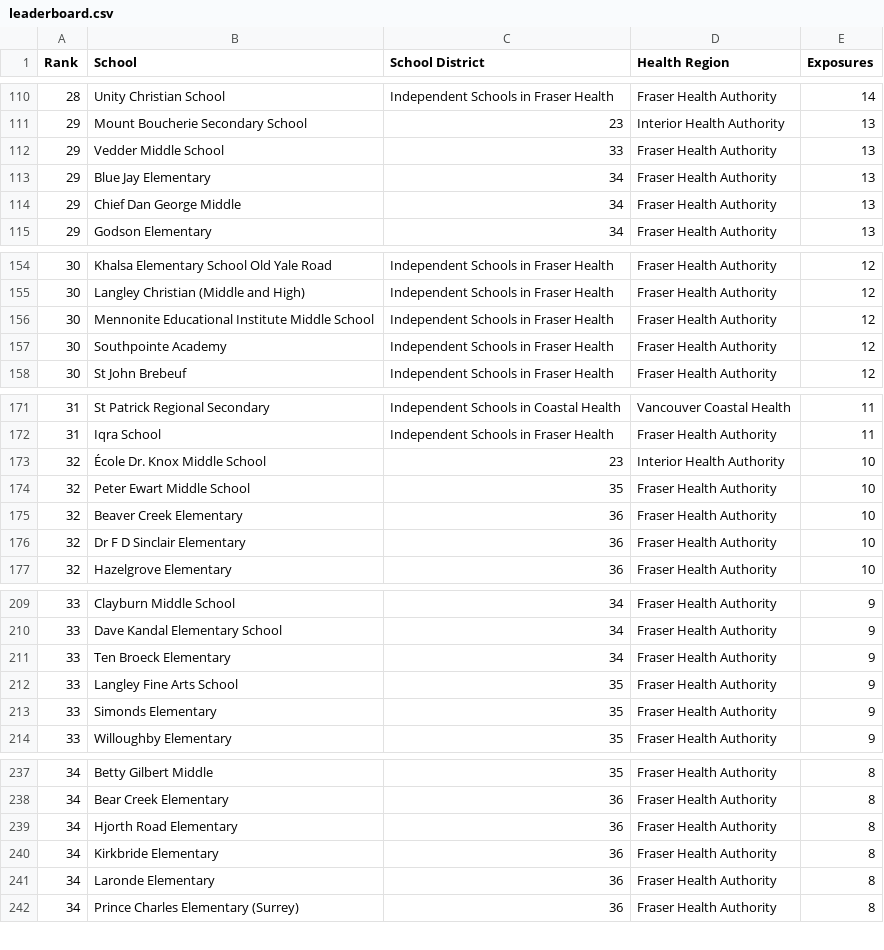
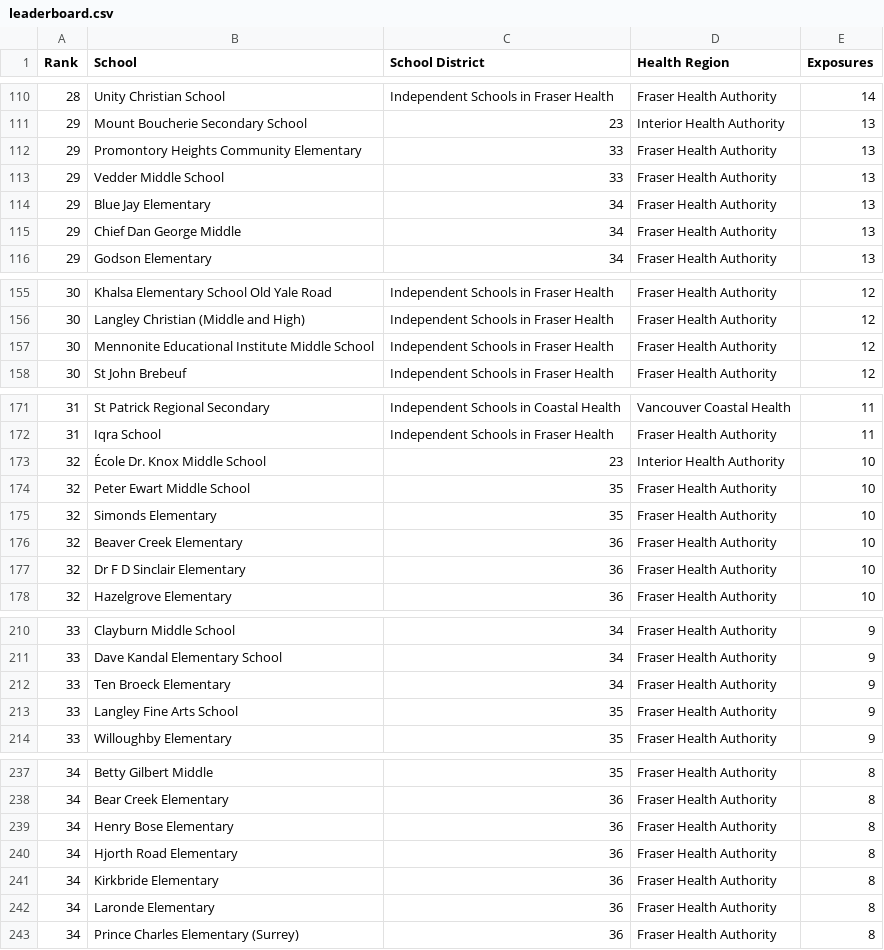
Before and after one commit to spod/bcschoolscoviddata, a CSV file: data/leaderboard.csv, drawn as a sheet; only a part is shown, gaps mark what is left out; the diff covers the shown part only.

```diff
--- a/data/leaderboard.csv
+++ b/data/leaderboard.csv
@@ -111,2 +111,3 @@ Rank,School,School District,Health Region,Exposures
 29,Mount Boucherie Secondary School,23,Interior Health Authority,13
+29,Promontory Heights Community Elementary,33,Fraser Health Authority,13
 29,Vedder Middle School,33,Fraser Health Authority,13
@@ -156,3 +157,2 @@ Rank,School,School District,Health Region,Exposures
 30,Mennonite Educational Institute Middle School,Independent Schools in Fraser Health,Fraser Health Authority,12
-30,Southpointe Academy,Independent Schools in Fraser Health,Fraser Health Authority,12
 30,St John Brebeuf,Independent Schools in Fraser Health,Fraser Health Authority,12
@@ -174,2 +174,3 @@ Rank,School,School District,Health Region,Exposures
 32,Peter Ewart Middle School,35,Fraser Health Authority,10
+32,Simonds Elementary,35,Fraser Health Authority,10
 32,Beaver Creek Elementary,36,Fraser Health Authority,10
@@ -212,3 +213,2 @@ Rank,School,School District,Health Region,Exposures
 33,Langley Fine Arts School,35,Fraser Health Authority,9
-33,Simonds Elementary,35,Fraser Health Authority,9
 33,Willoughby Elementary,35,Fraser Health Authority,9
@@ -238,2 +238,3 @@ Rank,School,School District,Health Region,Exposures
 34,Bear Creek Elementary,36,Fraser Health Authority,8
+34,Henry Bose Elementary,36,Fraser Health Authority,8
 34,Hjorth Road Elementary,36,Fraser Health Authority,8
```
Also changed, not shown: 7 added rows, 7 removed rows and 2 edited cells elsewhere in this file, data/bc_school_covid_events_raw_data.csv, data/raw_data.csv, 1 other file.
